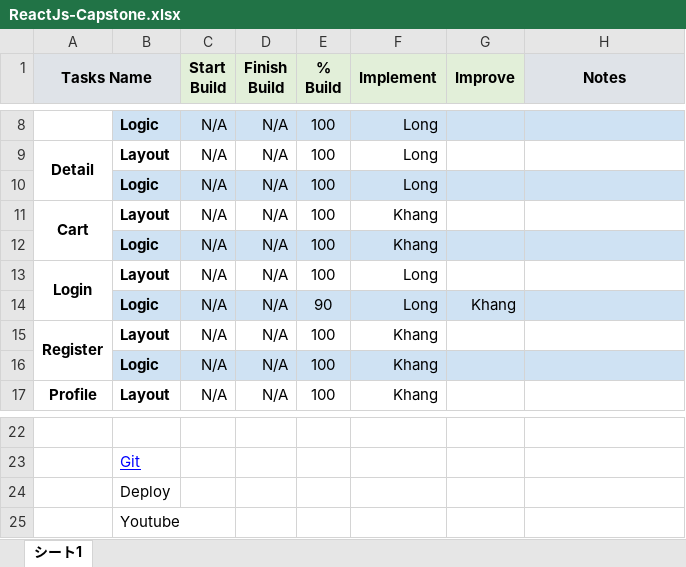
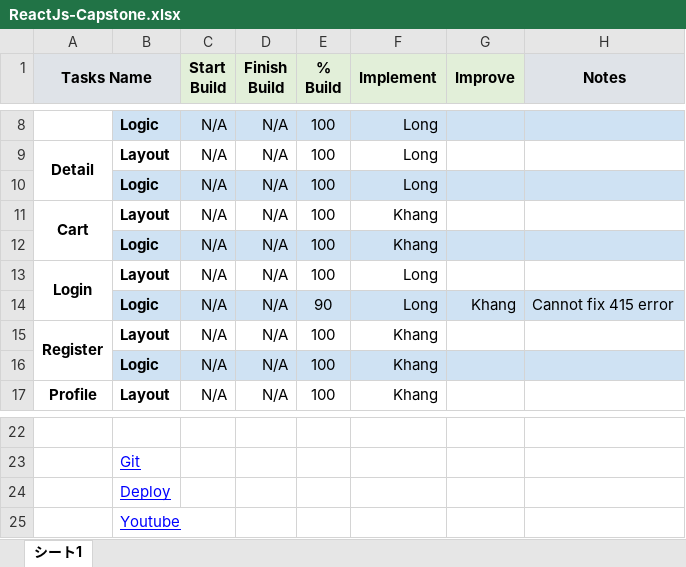
Before and after one commit to lnak2110/bc35e_Capstone3-ReactJS_ShoesShop_LyNguyenAnKhang-LuuDucHoangLong, an Excel workbook: ReactJs-Capstone.xlsx, sheet シート1, drawn as a sheet; only a part is shown, gaps mark what is left out; values as stored, in another font and other column widths than the file's, no borders; the diff names each change by its address in the sheet, - before the commit and + after, or states it on an @@ line.

Commit message:
file

```diff
--- a/ReactJs-Capstone.xlsx (sheet シート1)
+++ b/ReactJs-Capstone.xlsx (sheet シート1)
-H14 (Notes): (empty)
+H14 (Notes): Cannot fix 415 error
@@ B24:B25 underline: off → on, text colour: black → #0000FF @@
```
